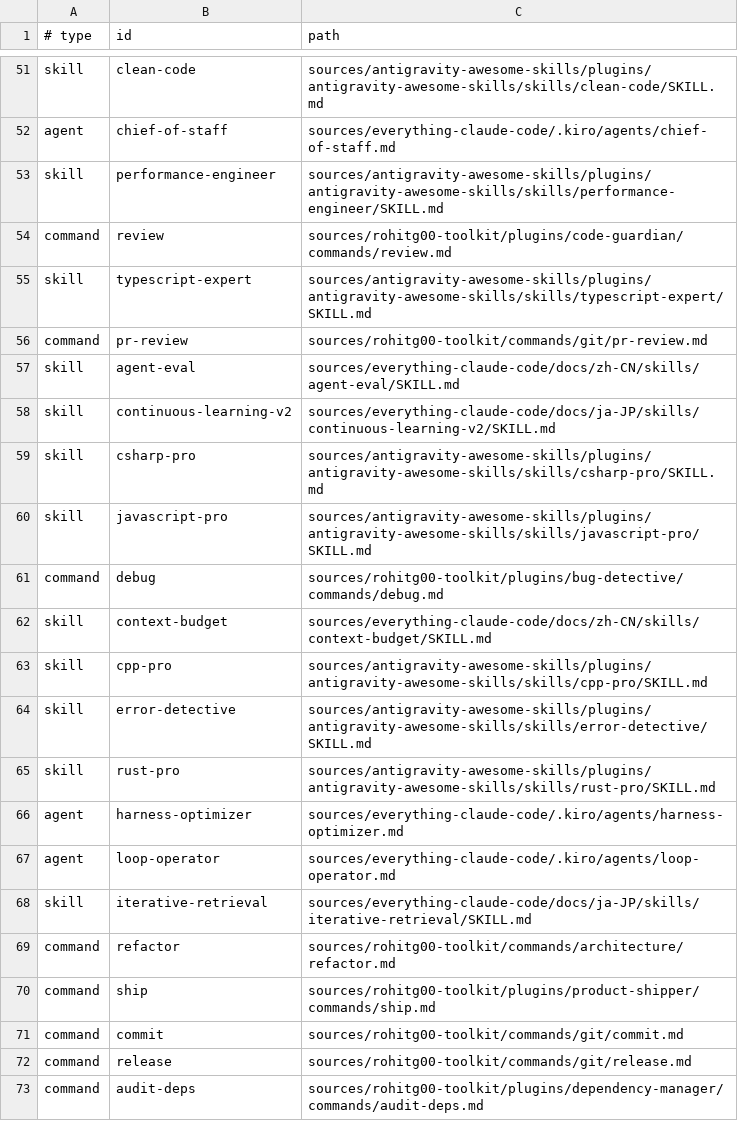
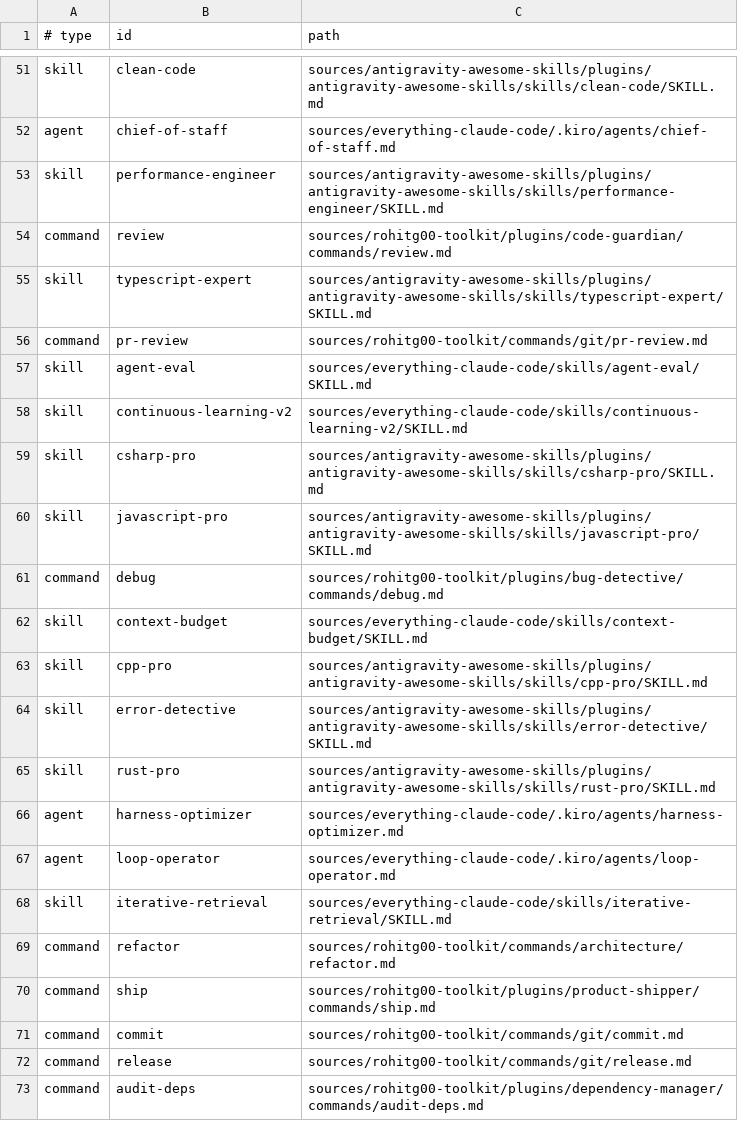
Before and after one commit to isatuncer/ClaudeCodeCTO, a TSV file: decisions/profiles/minimal.tsv, drawn as a sheet; only a part is shown, gaps mark what is left out.

```diff
--- a/decisions/profiles/minimal.tsv
+++ b/decisions/profiles/minimal.tsv
@@ -56,4 +56,4 @@ skill	typescript-expert	sources/antigravity-awesome-skills/plugins/antigravity-a
 command	pr-review	sources/rohitg00-toolkit/commands/git/pr-review.md
-skill	agent-eval	sources/everything-claude-code/docs/zh-CN/skills/agent-eval/SKILL.md
-skill	continuous-learning-v2	sources/everything-claude-code/docs/ja-JP/skills/continuous-learning-v2/SKILL.md
+skill	agent-eval	sources/everything-claude-code/skills/agent-eval/SKILL.md
+skill	continuous-learning-v2	sources/everything-claude-code/skills/continuous-learning-v2/SKILL.md
 skill	csharp-pro	sources/antigravity-awesome-skills/plugins/antigravity-awesome-skills/skills/csharp-pro/SKILL.md
@@ -61,3 +61,3 @@ skill	javascript-pro	sources/antigravity-awesome-skills/plugins/antigravity-awes
 command	debug	sources/rohitg00-toolkit/plugins/bug-detective/commands/debug.md
-skill	context-budget	sources/everything-claude-code/docs/zh-CN/skills/context-budget/SKILL.md
+skill	context-budget	sources/everything-claude-code/skills/context-budget/SKILL.md
 skill	cpp-pro	sources/antigravity-awesome-skills/plugins/antigravity-awesome-skills/skills/cpp-pro/SKILL.md
@@ -67,3 +67,3 @@ agent	harness-optimizer	sources/everything-claude-code/.kiro/agents/harness-opti
 agent	loop-operator	sources/everything-claude-code/.kiro/agents/loop-operator.md
-skill	iterative-retrieval	sources/everything-claude-code/docs/ja-JP/skills/iterative-retrieval/SKILL.md
+skill	iterative-retrieval	sources/everything-claude-code/skills/iterative-retrieval/SKILL.md
 command	refactor	sources/rohitg00-toolkit/commands/architecture/refactor.md
```
Also changed, not shown: decisions/install.tsv, decisions/profiles/full.tsv, 1 other file.
